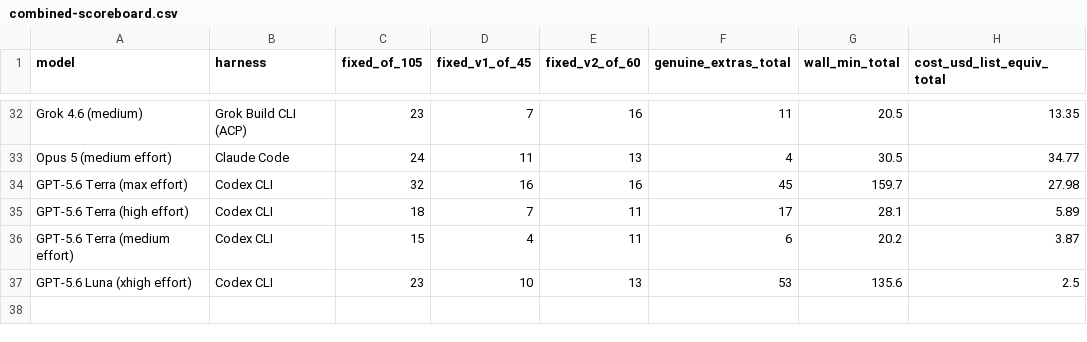
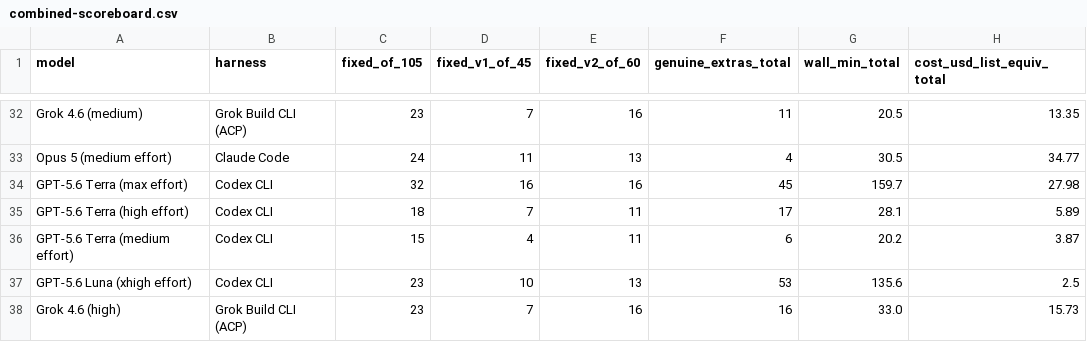
Before and after one commit to eoinmcgee1993/experiments, a CSV file: bug-hunt-bench/combined-scoreboard.csv, drawn as a sheet; only a part is shown, gaps mark what is left out.

```diff
--- a/bug-hunt-bench/combined-scoreboard.csv
+++ b/bug-hunt-bench/combined-scoreboard.csv
@@ -37 +37,2 @@ GPT-5.6 Terra (medium effort),Codex CLI,15,4,11,6,20.2,3.87
 GPT-5.6 Luna (xhigh effort),Codex CLI,23,10,13,53,135.6,2.5
+Grok 4.6 (high),Grok Build CLI (ACP),23,7,16,16,33.0,15.73
```
Also changed, not shown: bug-hunt-bench/repo1-metrics.csv, bug-hunt-bench/repo1-scoreboard.csv, 2 other files.
